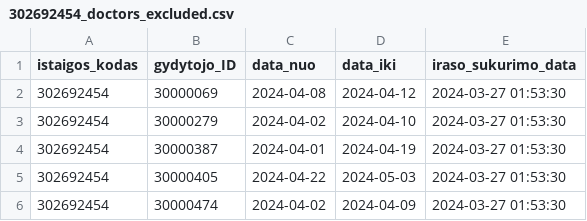
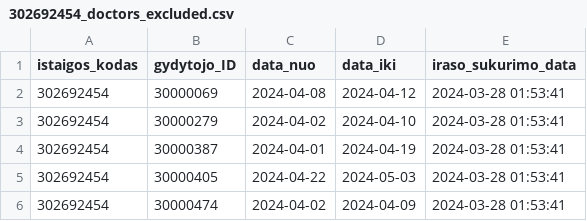
Before and after one commit to vilnius/VMKL, a CSV file: 302692454_doctors_excluded.csv, drawn as a sheet.

```diff
--- a/302692454_doctors_excluded.csv
+++ b/302692454_doctors_excluded.csv
@@ -1,6 +1,6 @@
 istaigos_kodas;gydytojo_ID;data_nuo;data_iki;iraso_sukurimo_data
-302692454;30000069;2024-04-08;2024-04-12;2024-03-27 01:53:30
-302692454;30000279;2024-04-02;2024-04-10;2024-03-27 01:53:30
-302692454;30000387;2024-04-01;2024-04-19;2024-03-27 01:53:30
-302692454;30000405;2024-04-22;2024-05-03;2024-03-27 01:53:30
-302692454;30000474;2024-04-02;2024-04-09;2024-03-27 01:53:30
+302692454;30000069;2024-04-08;2024-04-12;2024-03-28 01:53:41
+302692454;30000279;2024-04-02;2024-04-10;2024-03-28 01:53:41
+302692454;30000387;2024-04-01;2024-04-19;2024-03-28 01:53:41
+302692454;30000405;2024-04-22;2024-05-03;2024-03-28 01:53:41
+302692454;30000474;2024-04-02;2024-04-09;2024-03-28 01:53:41
```
Also changed, not shown: 302692454_family_doctors_list.csv, 302692454_family_doctors_visits_hours.csv, 1 other file.
